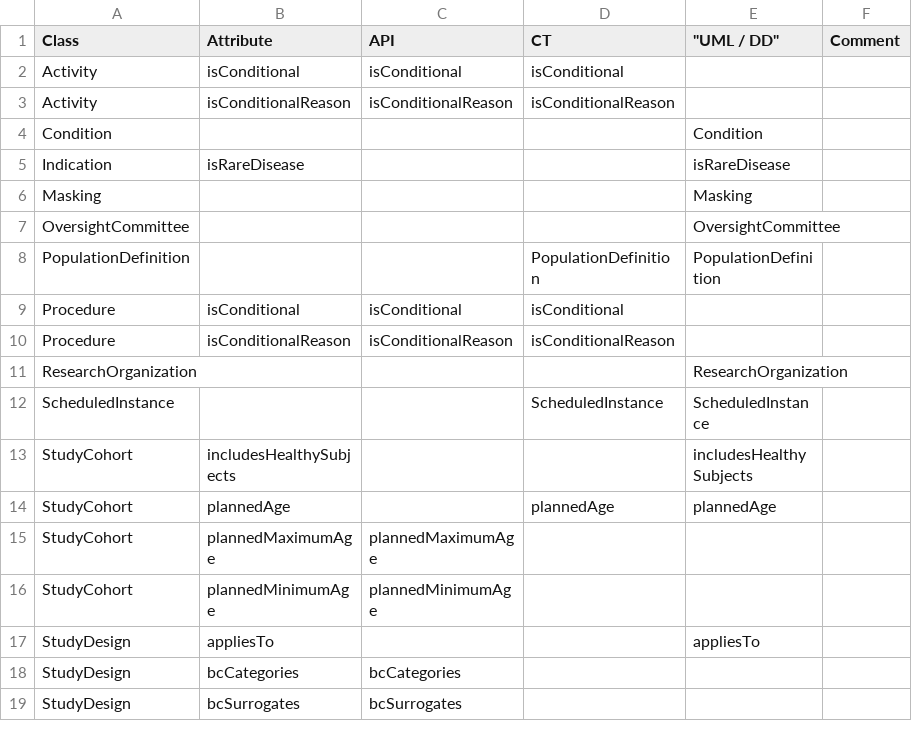
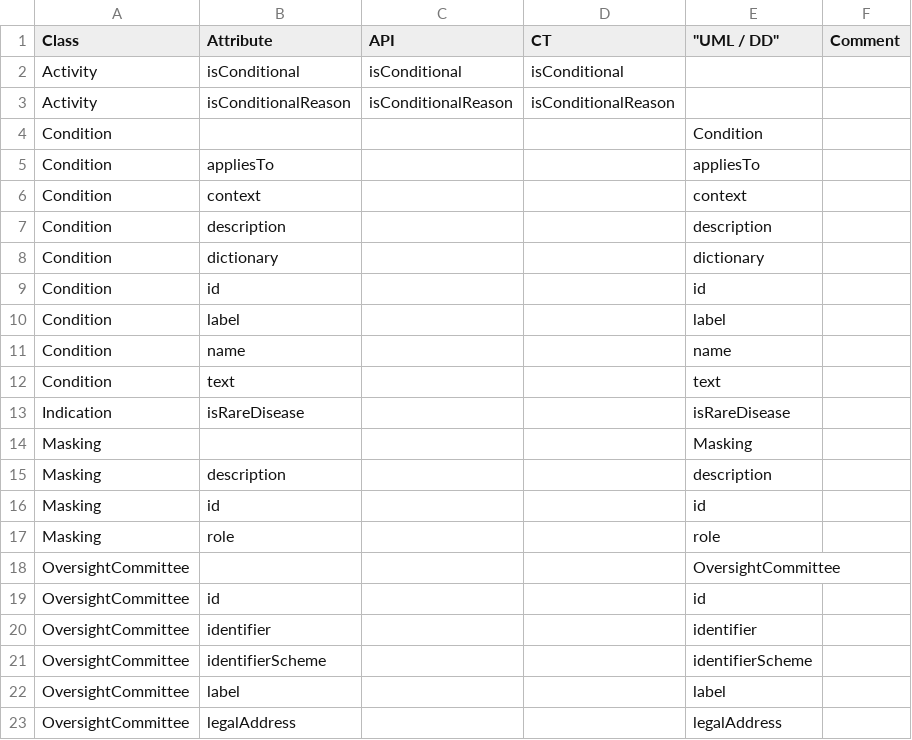
Before and after one commit to cdisc-org/DDF-RA, a CSV file: Deliverables/UML/alignment.csv, drawn as a sheet; only a part is shown; the shorter side is filled out with more unchanged rows; the diff covers the shown part only.

```diff
--- a/Deliverables/UML/alignment.csv
+++ b/Deliverables/UML/alignment.csv
@@ -4,4 +4,20 @@ Activity,isConditionalReason,isConditionalReason,isConditionalReason,,
 Condition,,,,Condition,
+Condition,appliesTo,,,appliesTo,
+Condition,context,,,context,
+Condition,description,,,description,
+Condition,dictionary,,,dictionary,
+Condition,id,,,id,
+Condition,label,,,label,
+Condition,name,,,name,
+Condition,text,,,text,
 Indication,isRareDisease,,,isRareDisease,
 Masking,,,,Masking,
+Masking,description,,,description,
+Masking,id,,,id,
+Masking,role,,,role,
 OversightCommittee,,,,OversightCommittee,
+OversightCommittee,id,,,id,
+OversightCommittee,identifier,,,identifier,
+OversightCommittee,identifierScheme,,,identifierScheme,
+OversightCommittee,label,,,label,
+OversightCommittee,legalAddress,,,legalAddress,
```
Also changed, not shown: 41 added rows elsewhere in this file.
